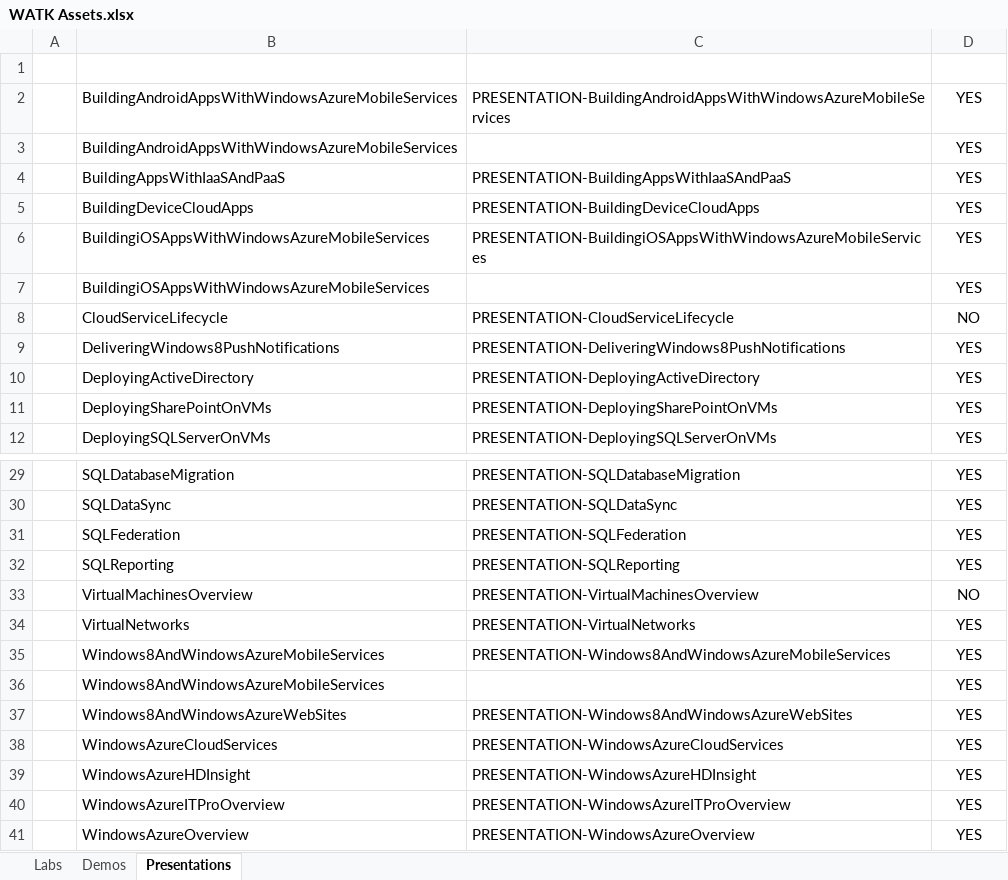
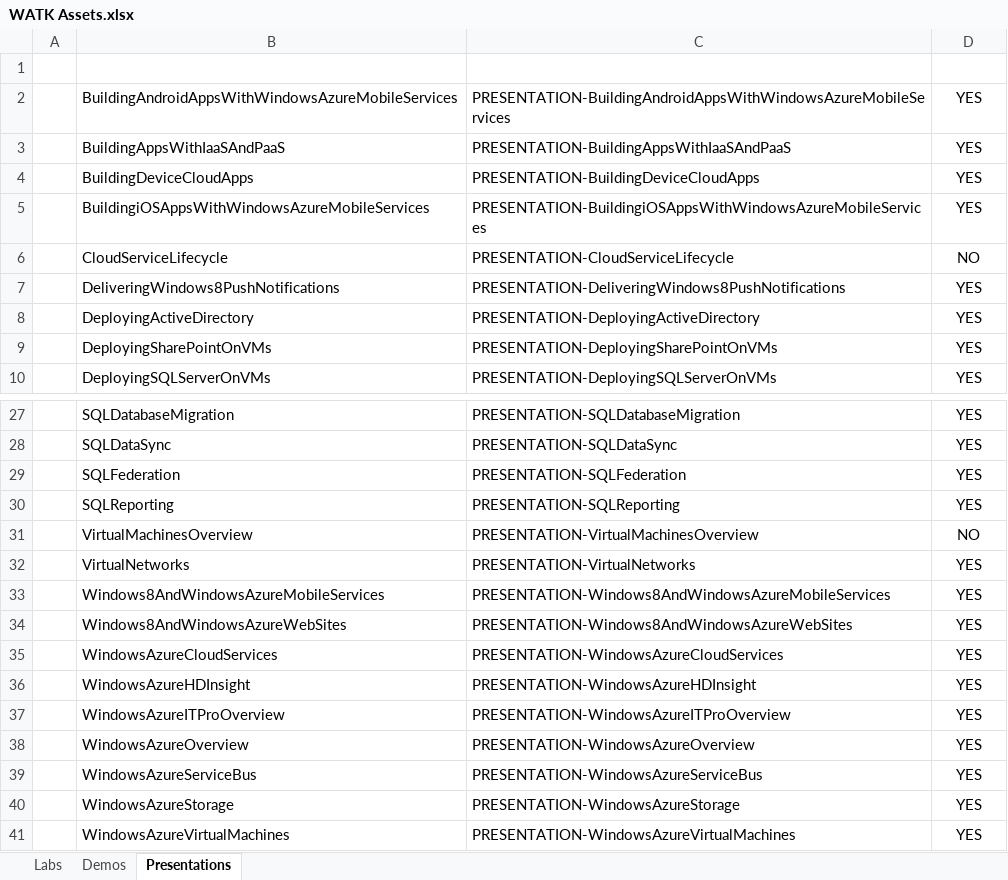
Before and after one commit to arnavgautam/TreeHacks2015, an Excel workbook: Package/WATK Assets.xlsx, sheet Presentations, drawn as a sheet; only a part is shown, gaps mark what is left out; the shorter side is filled out with more unchanged rows; values as stored, in another font and other column widths than the file's, no borders; table styles not drawn; the diff names each change by its address in the sheet, - before the commit and + after, or states it on an @@ line.

Commit message:
removed duplicated presentations from WATK assets

```diff
--- a/Package/WATK Assets.xlsx (sheet Presentations)
+++ b/Package/WATK Assets.xlsx (sheet Presentations)
-row 3:  | BuildingAndroidAppsWithWindowsAzureMobileServices |  | YES
-row 7:  | BuildingiOSAppsWithWindowsAzureMobileServices |  | YES
-row 36:  | Windows8AndWindowsAzureMobileServices |  | YES
```
